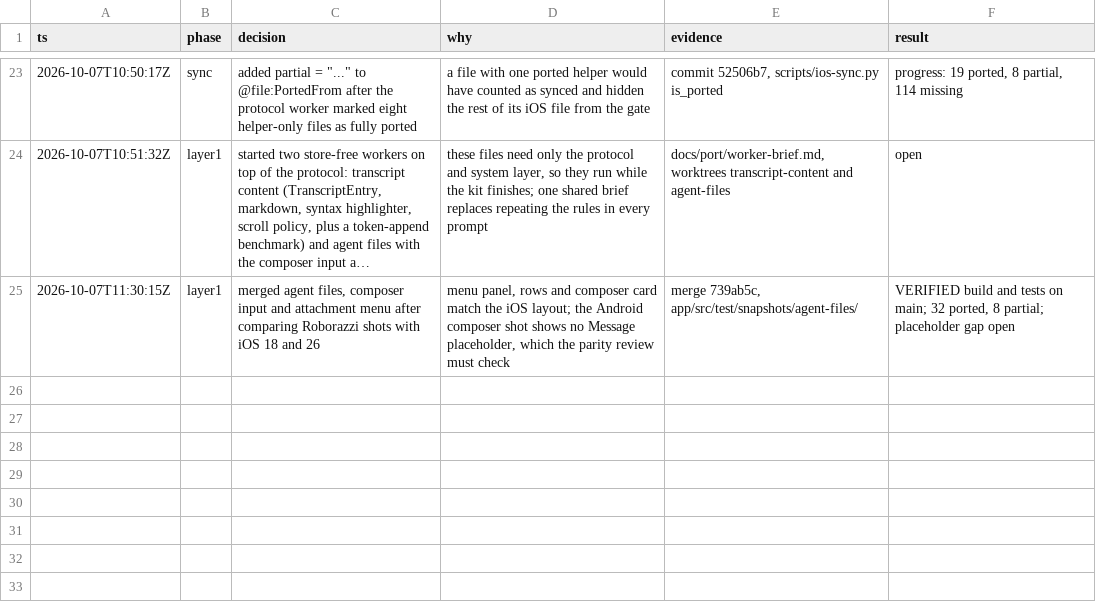
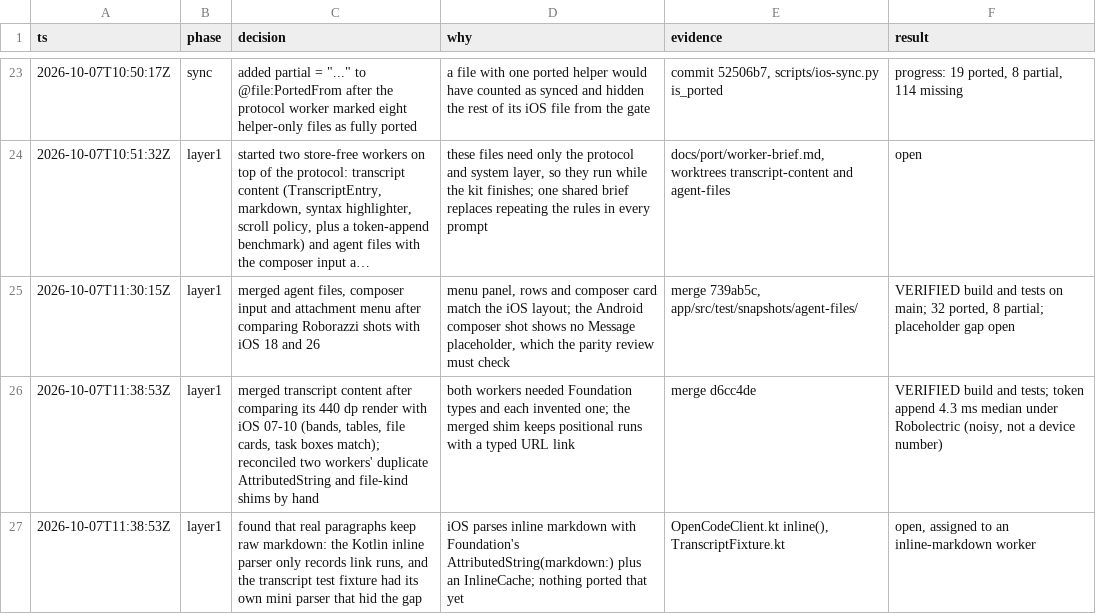
Before and after one commit to CrashedSystem/opencode-android, a TSV file: docs/port/decisions.tsv, drawn as a sheet; only a part is shown, gaps mark what is left out; long unchanged cells end in ….

Commit message:
docs(port): log the transcript content merge and the inline markdown gap

```diff
--- a/docs/port/decisions.tsv
+++ b/docs/port/decisions.tsv
@@ -25 +25,3 @@ ts	phase	decision	why	evidence	result
 2026-10-07T11:30:15Z	layer1	merged agent files, composer input and attachment menu after comparing Roborazzi shots with iOS 18 and 26	menu panel, rows and composer card match the iOS layout; the Android composer shot shows no Message placeholder, which the parity review must check	merge 739ab5c, app/src/test/snapshots/agent-files/	VERIFIED build and tests on main; 32 ported, 8 partial; placeholder gap open
+2026-10-07T11:38:53Z	layer1	merged transcript content after comparing its 440 dp render with iOS 07-10 (bands, tables, file cards, task boxes match); reconciled two workers' duplicate AttributedString and file-kind shims by hand	both workers needed Foundation types and each invented one; the merged shim keeps positional runs with a typed URL link	merge d6cc4de	VERIFIED build and tests; token append 4.3 ms median under Robolectric (noisy, not a device number)
+2026-10-07T11:38:53Z	layer1	found that real paragraphs keep raw markdown: the Kotlin inline parser only records link runs, and the transcript test fixture had its own mini parser that hid the gap	iOS parses inline markdown with Foundation's AttributedString(markdown:) plus an InlineCache; nothing ported that yet	OpenCodeClient.kt inline(), TranscriptFixture.kt	open, assigned to an inline-markdown worker
```
